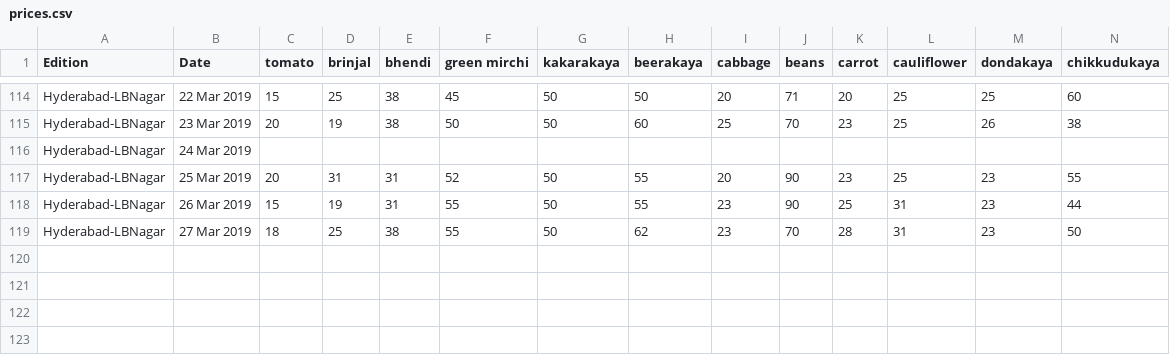
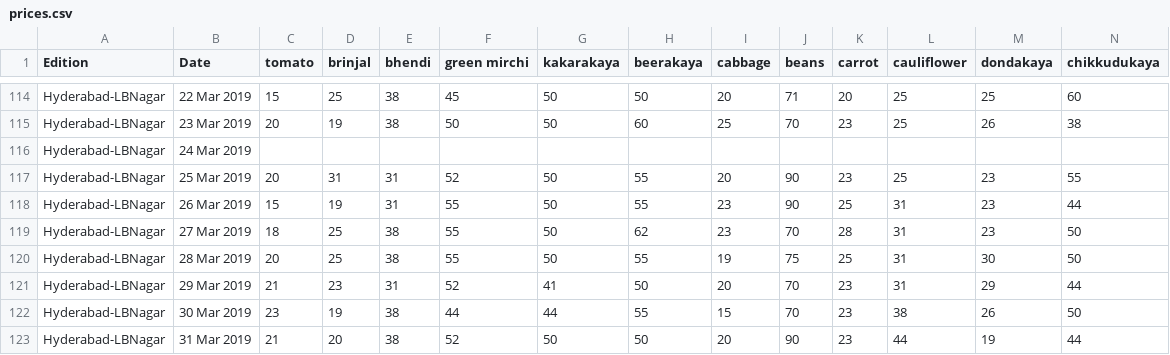
Before and after one commit to bkamapantula/vegetable-prices, a CSV file: prices.csv, drawn as a sheet; only a part is shown, gaps mark what is left out; rows hold the shown columns only; the diff names each change by its address in the sheet, - before the commit and + after, or states it on an @@ line.

Commit message:
Update prices.csv

```diff
--- a/prices.csv
+++ b/prices.csv
+row 120: Hyderabad-LBNagar | 28 Mar 2019 | 20 | 25 | 38 | 55 | 50 | 55 | 19 | 75 | 25 | 31 | 30 | 50
+row 121: Hyderabad-LBNagar | 29 Mar 2019 | 21 | 23 | 31 | 52 | 41 | 50 | 20 | 70 | 23 | 31 | 29 | 44
+row 122: Hyderabad-LBNagar | 30 Mar 2019 | 23 | 19 | 38 | 44 | 44 | 55 | 15 | 70 | 23 | 38 | 26 | 50
+row 123: Hyderabad-LBNagar | 31 Mar 2019 | 21 | 20 | 38 | 52 | 50 | 50 | 20 | 90 | 23 | 44 | 19 | 44
```
